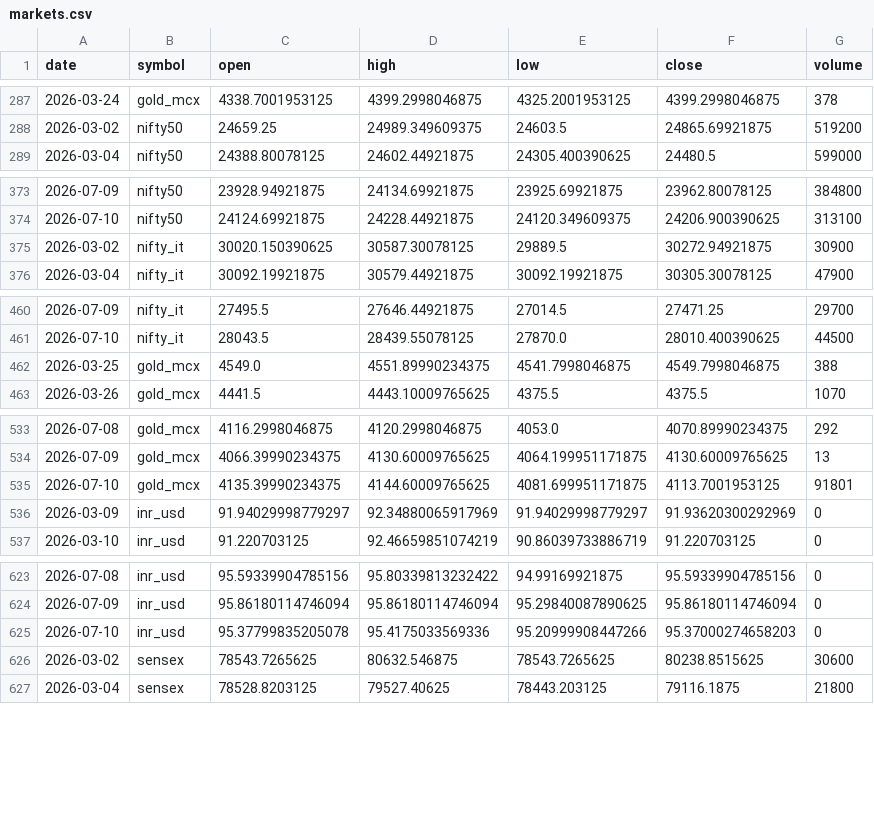
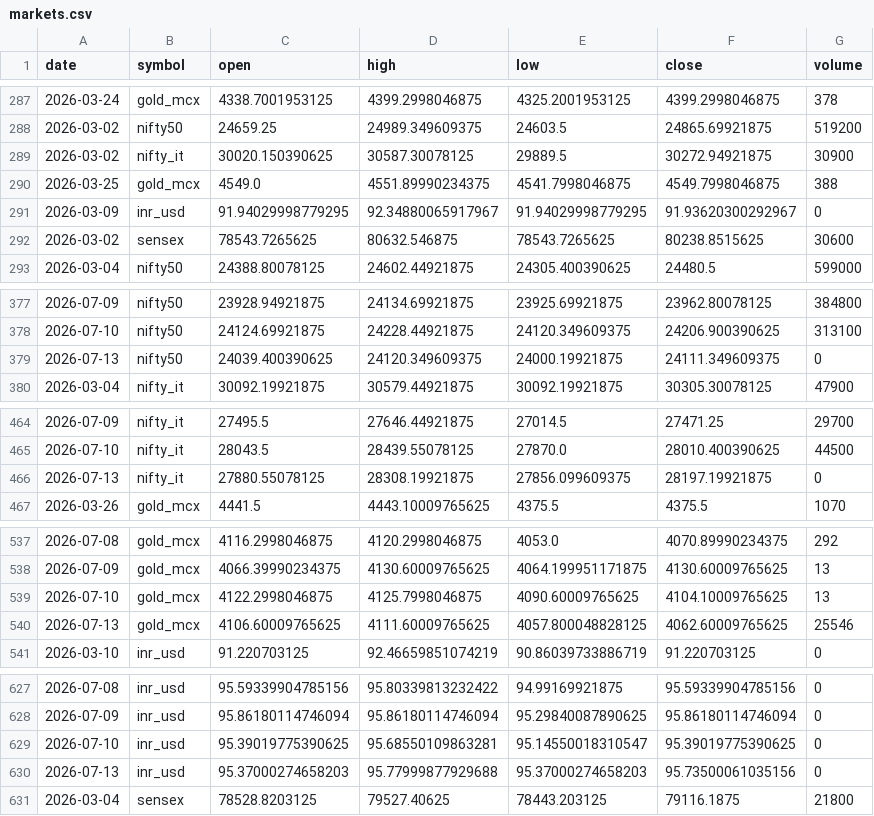
Before and after one commit to ImmadiVenkatesh/india-energy-dashboard, a CSV file: data/markets.csv, drawn as a sheet; only a part is shown, gaps mark what is left out; the diff covers the shown part only.

```diff
--- a/data/markets.csv
+++ b/data/markets.csv
@@ -288,2 +288,6 @@ date,symbol,open,high,low,close,volume
 2026-03-02,nifty50,24659.25,24989.349609375,24603.5,24865.69921875,519200
+2026-03-02,nifty_it,30020.150390625,30587.30078125,29889.5,30272.94921875,30900
+2026-03-25,gold_mcx,4549.0,4551.89990234375,4541.7998046875,4549.7998046875,388
+2026-03-09,inr_usd,91.94029998779295,92.34880065917967,91.94029998779295,91.93620300292967,0
+2026-03-02,sensex,78543.7265625,80632.546875,78543.7265625,80238.8515625,30600
 2026-03-04,nifty50,24388.80078125,24602.44921875,24305.400390625,24480.5,599000
@@ -374,3 +378,3 @@ date,symbol,open,high,low,close,volume
 2026-07-10,nifty50,24124.69921875,24228.44921875,24120.349609375,24206.900390625,313100
-2026-03-02,nifty_it,30020.150390625,30587.30078125,29889.5,30272.94921875,30900
+2026-07-13,nifty50,24039.400390625,24120.349609375,24000.19921875,24111.349609375,0
 2026-03-04,nifty_it,30092.19921875,30579.44921875,30092.19921875,30305.30078125,47900
@@ -461,3 +465,3 @@ date,symbol,open,high,low,close,volume
 2026-07-10,nifty_it,28043.5,28439.55078125,27870.0,28010.400390625,44500
-2026-03-25,gold_mcx,4549.0,4551.89990234375,4541.7998046875,4549.7998046875,388
+2026-07-13,nifty_it,27880.55078125,28308.19921875,27856.099609375,28197.19921875,0
 2026-03-26,gold_mcx,4441.5,4443.10009765625,4375.5,4375.5,1070
@@ -534,4 +538,4 @@ date,symbol,open,high,low,close,volume
 2026-07-09,gold_mcx,4066.39990234375,4130.60009765625,4064.199951171875,4130.60009765625,13
-2026-07-10,gold_mcx,4135.39990234375,4144.60009765625,4081.699951171875,4113.7001953125,91801
-2026-03-09,inr_usd,91.94029998779297,92.34880065917969,91.94029998779297,91.93620300292969,0
+2026-07-10,gold_mcx,4122.2998046875,4125.7998046875,4090.60009765625,4104.10009765625,13
+2026-07-13,gold_mcx,4106.60009765625,4111.60009765625,4057.800048828125,4062.60009765625,25546
 2026-03-10,inr_usd,91.220703125,92.46659851074219,90.86039733886719,91.220703125,0
@@ -624,4 +628,4 @@ date,symbol,open,high,low,close,volume
 2026-07-09,inr_usd,95.86180114746094,95.86180114746094,95.29840087890625,95.86180114746094,0
-2026-07-10,inr_usd,95.37799835205078,95.4175033569336,95.20999908447266,95.37000274658203,0
-2026-03-02,sensex,78543.7265625,80632.546875,78543.7265625,80238.8515625,30600
+2026-07-10,inr_usd,95.39019775390625,95.68550109863281,95.14550018310547,95.39019775390625,0
+2026-07-13,inr_usd,95.37000274658203,95.77999877929688,95.37000274658203,95.73500061035156,0
 2026-03-04,sensex,78528.8203125,79527.40625,78443.203125,79116.1875,21800
```
Also changed, not shown: 1 added row elsewhere in this file, data/crude_benchmarks.csv, data/spr_history.csv, 7 other files.
